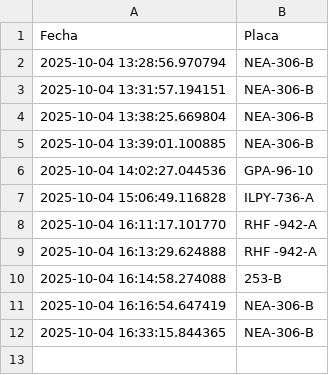
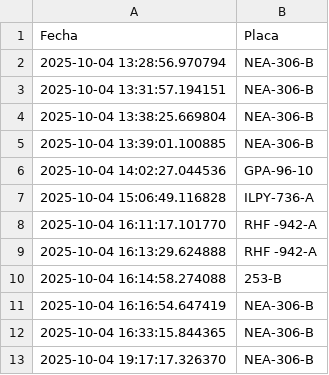
Before and after one commit to JysusAle/placas-vehiculos, a CSV file: placas_detectadas.csv, drawn as a sheet.

```diff
--- a/placas_detectadas.csv
+++ b/placas_detectadas.csv
@@ -12 +12,2 @@ Fecha,Placa
 2025-10-04 16:33:15.844365,NEA-306-B
+2025-10-04 19:17:17.326370,NEA-306-B
```
Also changed, not shown: 1 other file.
